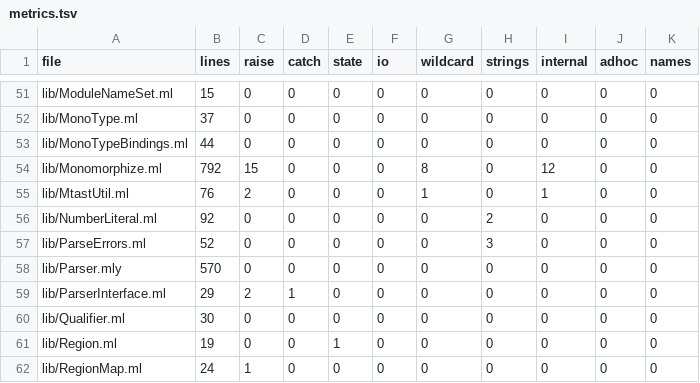
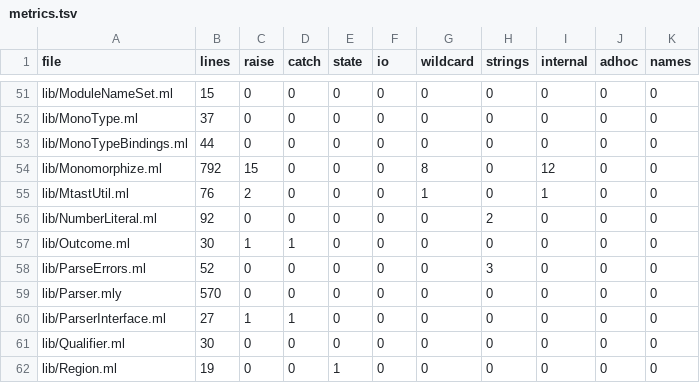
Before and after one commit to seiei-sogen/zustral, a TSV file: tools/refactoring/expected/metrics.tsv, drawn as a sheet; only a part is shown, gaps mark what is left out; the shorter side is filled out with more unchanged rows.

```diff
--- a/tools/refactoring/expected/metrics.tsv
+++ b/tools/refactoring/expected/metrics.tsv
@@ -56,5 +56,6 @@ lib/MtastUtil.ml	76	2	0	0	0	1	0	1	0	0
 lib/NumberLiteral.ml	92	0	0	0	0	0	2	0	0	0
+lib/Outcome.ml	30	1	1	0	0	0	0	0	0	0
 lib/ParseErrors.ml	52	0	0	0	0	0	3	0	0	0
 lib/Parser.mly	570	0	0	0	0	0	0	0	0	0
-lib/ParserInterface.ml	29	2	1	0	0	0	0	0	0	0
+lib/ParserInterface.ml	27	1	1	0	0	0	0	0	0	0
 lib/Qualifier.ml	30	0	0	0	0	0	0	0	0	0
```
Also changed, not shown: 7 other files.
